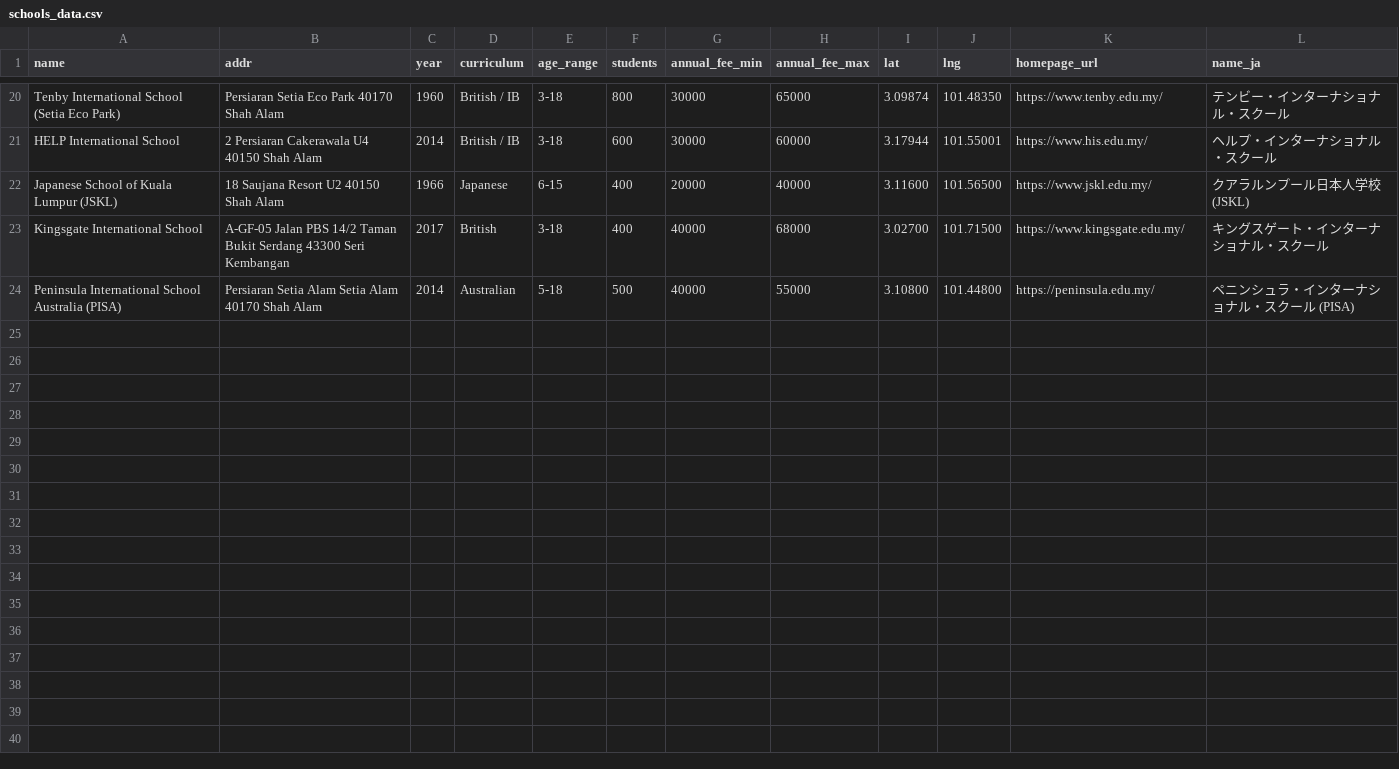
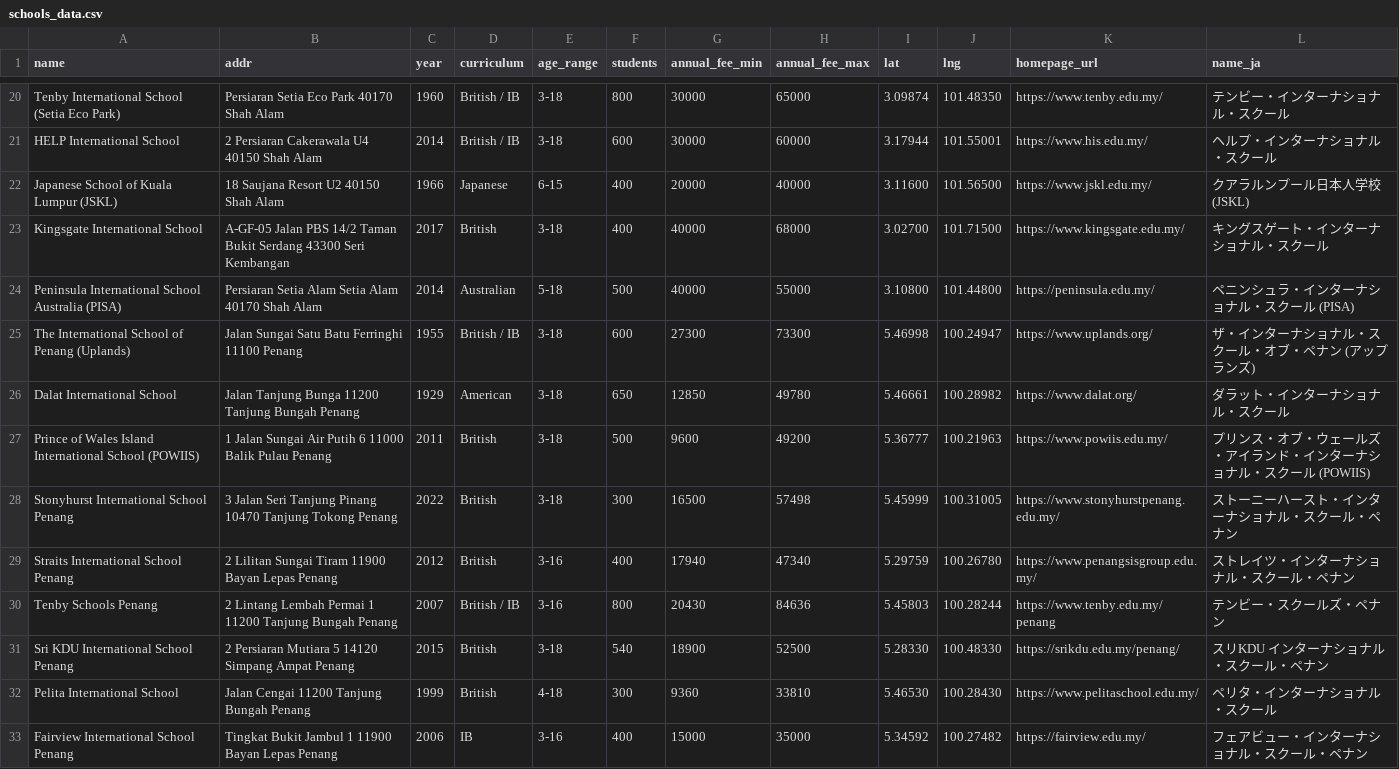
Before and after one commit to takemoritoshihiko-png/mont-kiara-dashboard, a CSV file: schools_data.csv, drawn as a sheet; only a part is shown, gaps mark what is left out; the diff names each change by its address in the sheet, - before the commit and + after, or states it on an @@ line.

```diff
--- a/schools_data.csv
+++ b/schools_data.csv
+row 25: The International School of Penang (Uplands) | Jalan Sungai Satu Batu Ferringhi 11100 Penang | 1955 | British / IB | 3-18 | 600 | 27300 | 73300 | 5.46998 | 100.24947 | https://www.uplands.org/ | ザ・インターナショナル・スクール・オブ・ペナン (アップランズ)
+row 26: Dalat International School | Jalan Tanjung Bunga 11200 Tanjung Bungah Penang | 1929 | American | 3-18 | 650 | 12850 | 49780 | 5.46661 | 100.28982 | https://www.dalat.org/ | ダラット・インターナショナル・スクール
+row 27: Prince of Wales Island International School (POWIIS) | 1 Jalan Sungai Air Putih 6 11000 Balik Pulau Penang | 2011 | British | 3-18 | 500 | 9600 | 49200 | 5.36777 | 100.21963 | https://www.powiis.edu.my/ | プリンス・オブ・ウェールズ・アイランド・インターナショナル・スクール (POWIIS)
+row 28: Stonyhurst International School Penang | 3 Jalan Seri Tanjung Pinang 10470 Tanjung Tokong Penang | 2022 | British | 3-18 | 300 | 16500 | 57498 | 5.45999 | 100.31005 | https://www.stonyhurstpenang.edu.my/ | ストーニーハースト・インターナショナル・スクール・ペナン
+row 29: Straits International School Penang | 2 Lilitan Sungai Tiram 11900 Bayan Lepas Penang | 2012 | British | 3-16 | 400 | 17940 | 47340 | 5.29759 | 100.26780 | https://www.penangsisgroup.edu.my/ | ストレイツ・インターナショナル・スクール・ペナン
+row 30: Tenby Schools Penang | 2 Lintang Lembah Permai 1 11200 Tanjung Bungah Penang | 2007 | British / IB | 3-16 | 800 | 20430 | 84636 | 5.45803 | 100.28244 | https://www.tenby.edu.my/penang | テンビー・スクールズ・ペナン
+row 31: Sri KDU International School Penang | 2 Persiaran Mutiara 5 14120 Simpang Ampat Penang | 2015 | British | 3-18 | 540 | 18900 | 52500 | 5.28330 | 100.48330 | https://srikdu.edu.my/penang/ | スリKDU インターナショナル・スクール・ペナン
+row 32: Pelita International School | Jalan Cengai 11200 Tanjung Bungah Penang | 1999 | British | 4-18 | 300 | 9360 | 33810 | 5.46530 | 100.28430 | https://www.pelitaschool.edu.my/ | ペリタ・インターナショナル・スクール
+row 33: Fairview International School Penang | Tingkat Bukit Jambul 1 11900 Bayan Lepas Penang | 2006 | IB | 3-16 | 400 | 15000 | 35000 | 5.34592 | 100.27482 | https://fairview.edu.my/ | フェアビュー・インターナショナル・スクール・ペナン
```
